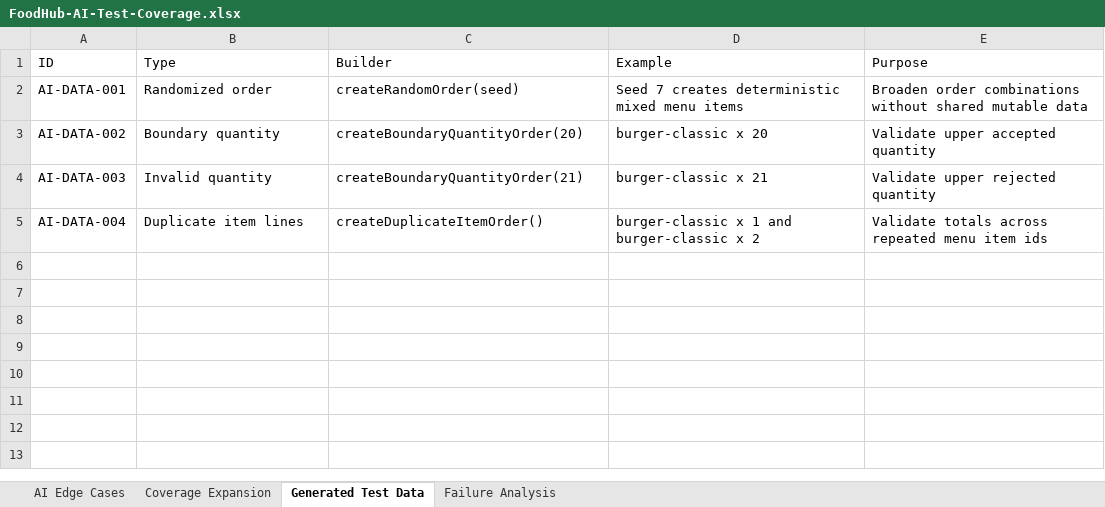
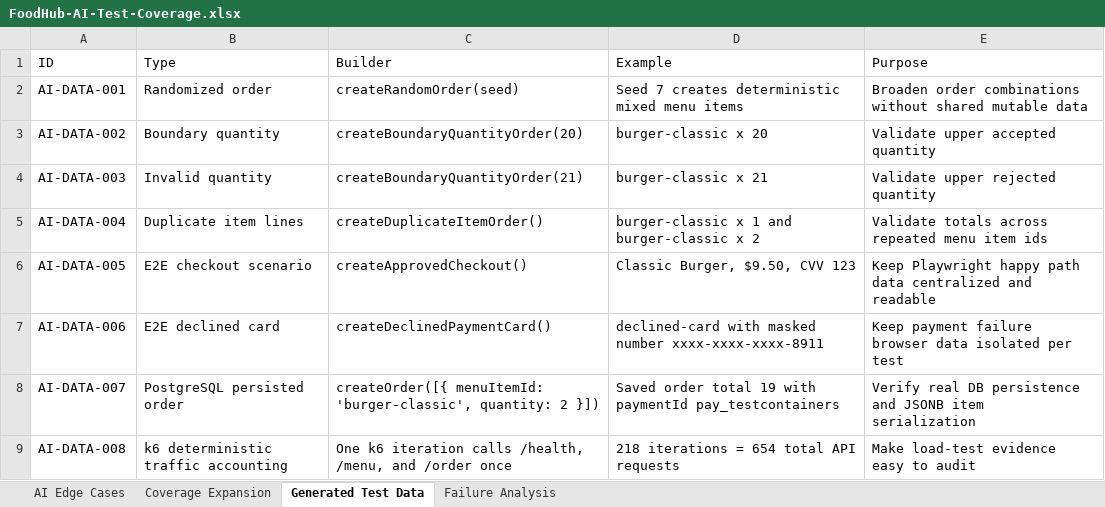
Before and after one commit to Sainath1503/FoodHubProject, an Excel workbook: qa-artifacts/FoodHub-AI-Test-Coverage.xlsx, sheet Generated Test Data, drawn as a sheet; values as stored, in another font and other column widths than the file's, no borders; the diff names each change by its address in the sheet, - before the commit and + after, or states it on an @@ line.

Commit message:
commit - 5 "PR Check"

```diff
--- a/qa-artifacts/FoodHub-AI-Test-Coverage.xlsx (sheet Generated Test Data)
+++ b/qa-artifacts/FoodHub-AI-Test-Coverage.xlsx (sheet Generated Test Data)
+row 6: AI-DATA-005 | E2E checkout scenario | createApprovedCheckout() | Classic Burger, $9.50, CVV 123 | Keep Playwright happy path data centralized and readable
+row 7: AI-DATA-006 | E2E declined card | createDeclinedPaymentCard() | declined-card with masked number xxxx-xxxx-xxxx-8911 | Keep payment failure browser data isolated per test
+row 8: AI-DATA-007 | PostgreSQL persisted order | createOrder([{ menuItemId: 'burger-classic', quantity: 2 }]) | Saved order total 19 with paymentId pay_testcontainers | Verify real DB persistence and JSONB item serialization
+row 9: AI-DATA-008 | k6 deterministic traffic accounting | One k6 iteration calls /health, /menu, and /order once | 218 iterations = 654 total API requests | Make load-test evidence easy to audit
```
Also changed, not shown: sheet Coverage Expansion, sheet AI Edge Cases, sheet Failure Analysis, 30 other files.
